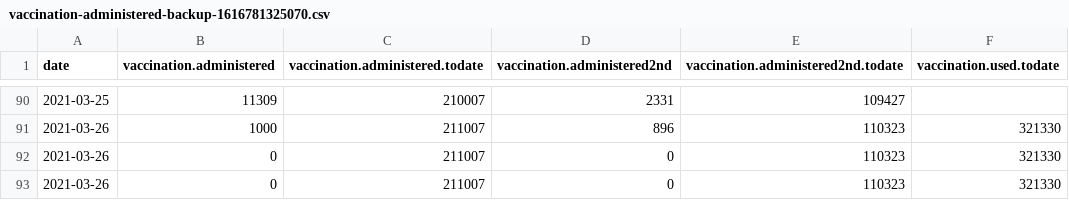
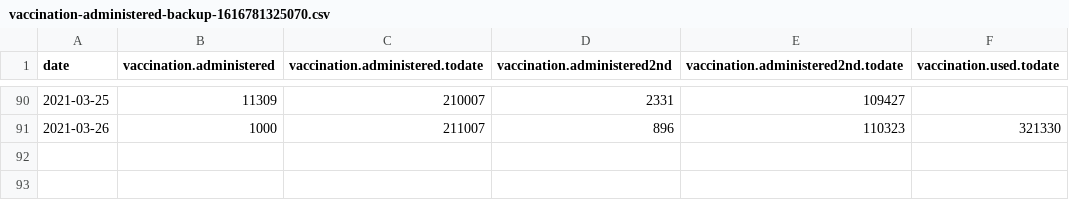
Before and after one commit to jalezi/NIJZ-powerBI-scrape, a CSV file: csv/vaccination-administered-backup-1616781325070.csv, drawn as a sheet; only a part is shown, gaps mark what is left out; the diff names each change by its address in the sheet, - before the commit and + after, or states it on an @@ line.

Commit message:
fix(csv): remove duplicate data

```diff
--- a/csv/vaccination-administered-backup-1616781325070.csv
+++ b/csv/vaccination-administered-backup-1616781325070.csv
-row 92: 2021-03-26 | 0 | 211007 | 0 | 110323 | 321330
-row 93: 2021-03-26 | 0 | 211007 | 0 | 110323 | 321330
```
Also changed, not shown: csv/vaccination-administered.csv.
